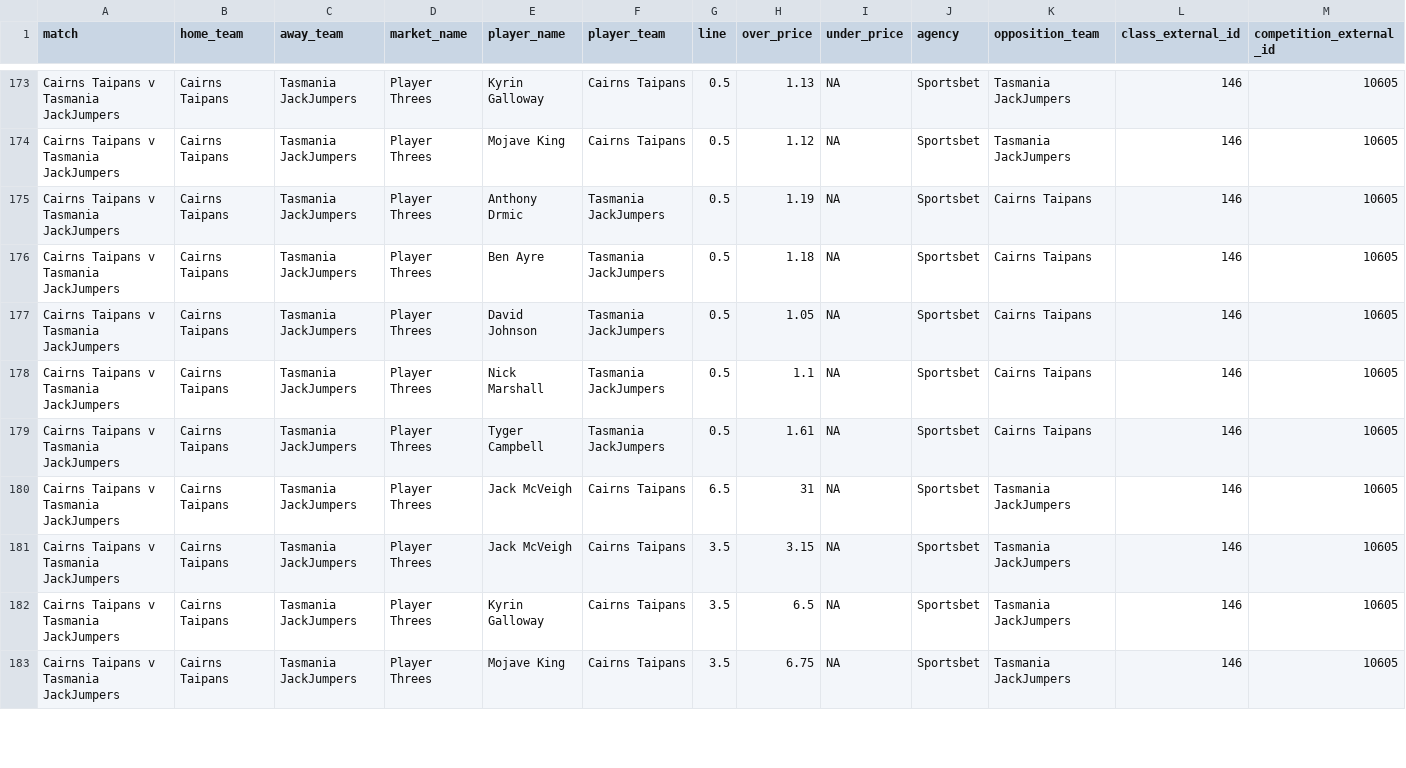
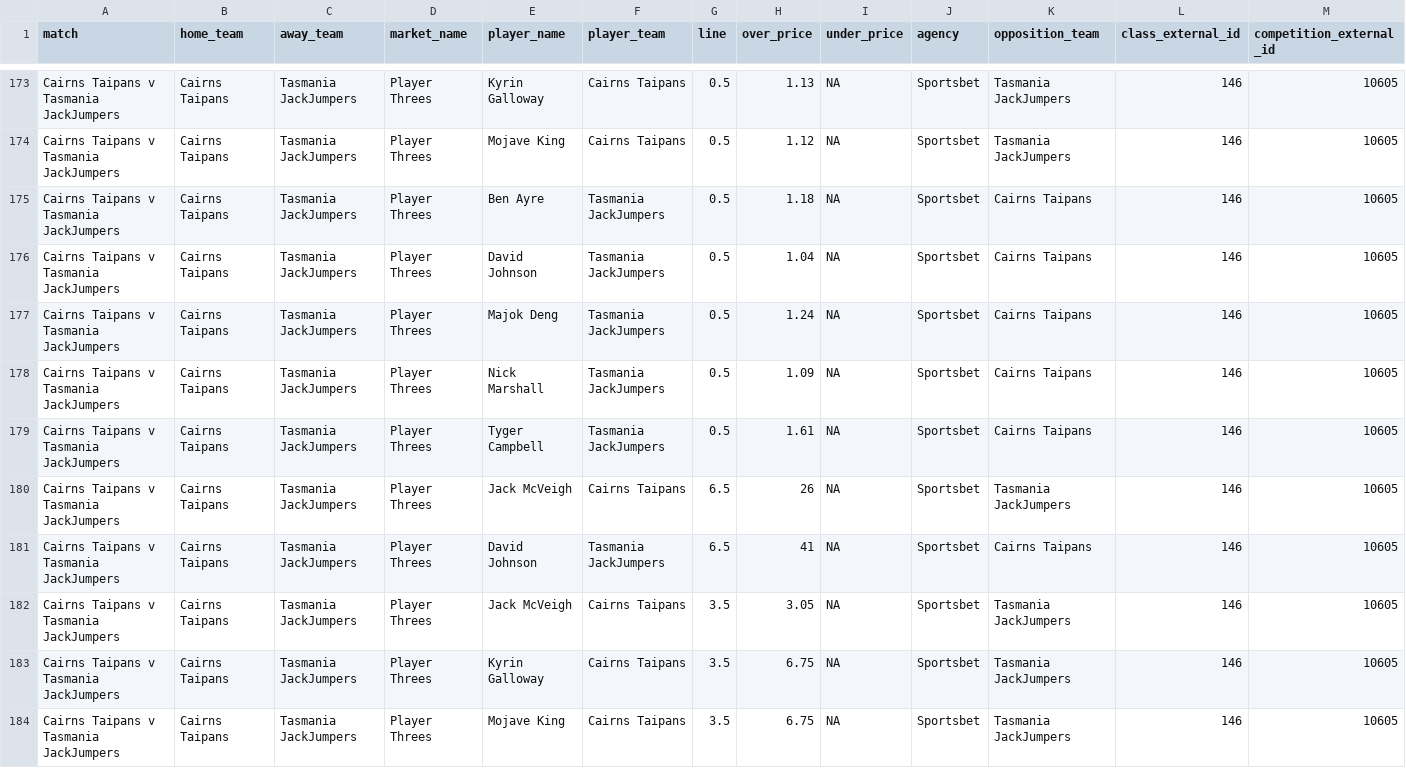
Before and after one commit to jamesbrown1417/NBL, a CSV file: Data/scraped_odds/sportsbet_player_threes.csv, drawn as a sheet; only a part is shown, gaps mark what is left out; removed rows and columns are numbered as before the commit, all else as after; rows hold the shown columns only; the diff covers the shown part only; the diff names each change by its address in the sheet, - before the commit and + after, or states it on an @@ line.

```diff
--- a/Data/scraped_odds/sportsbet_player_threes.csv
+++ b/Data/scraped_odds/sportsbet_player_threes.csv
-row 175: Cairns Taipans v Tasmania JackJumpers | Cairns Taipans | Tasmania JackJumpers | Player Threes | Anthony Drmic | Tasmania JackJumpers | 0.5 | 1.19 | NA | Sportsbet | Cairns Taipans | 146 | 10605
-H176 (over_price): 1.05
+H176 (over_price): 1.04
+row 177: Cairns Taipans v Tasmania JackJumpers | Cairns Taipans | Tasmania JackJumpers | Player Threes | Majok Deng | Tasmania JackJumpers | 0.5 | 1.24 | NA | Sportsbet | Cairns Taipans | 146 | 10605
-H178 (over_price): 1.1
+H178 (over_price): 1.09
-H180 (over_price): 31
+H180 (over_price): 26
+row 181: Cairns Taipans v Tasmania JackJumpers | Cairns Taipans | Tasmania JackJumpers | Player Threes | David Johnson | Tasmania JackJumpers | 6.5 | 41 | NA | Sportsbet | Cairns Taipans | 146 | 10605
-H182 (over_price): 3.15
+H182 (over_price): 3.05
-H183 (over_price): 6.5
+H183 (over_price): 6.75
```
Also changed, not shown: 1 added row, 1 removed row and 102 edited cells elsewhere in this file, Data/scraped_odds/sportsbet_player_points.csv, Data/scraped_odds/sportsbet_player_rebounds.csv, 54 other files.
